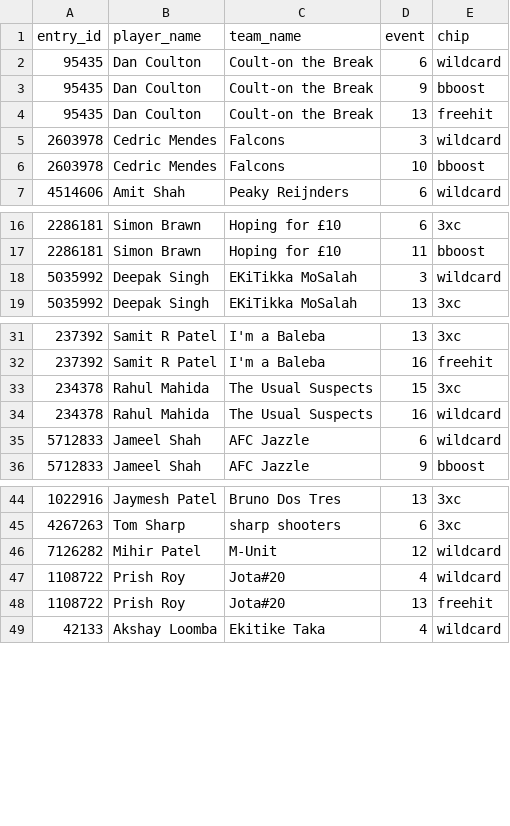
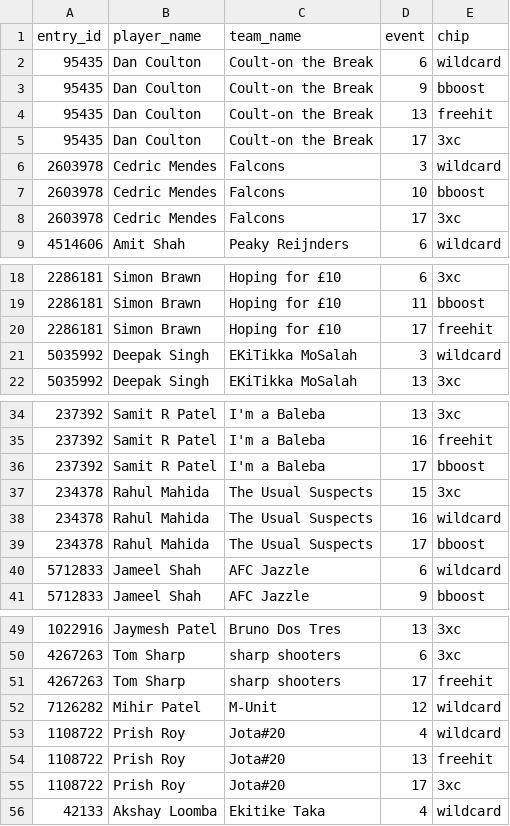
Before and after one commit to fluidraccoon/fpl-jager-crew, a CSV file: data/chip_usage.csv, drawn as a sheet; only a part is shown, gaps mark what is left out; the diff names each change by its address in the sheet, - before the commit and + after, or states it on an @@ line.

```diff
--- a/data/chip_usage.csv
+++ b/data/chip_usage.csv
+row 5: 95435 | Dan Coulton | Coult-on the Break | 17 | 3xc
+row 8: 2603978 | Cedric Mendes | Falcons | 17 | 3xc
+row 20: 2286181 | Simon Brawn | Hoping for £10 | 17 | freehit
+row 36: 237392 | Samit R Patel | I'm a Baleba | 17 | bboost
+row 39: 234378 | Rahul Mahida | The Usual Suspects | 17 | bboost
+row 51: 4267263 | Tom Sharp | sharp shooters | 17 | freehit
+row 55: 1108722 | Prish Roy | Jota#20 | 17 | 3xc
```
Also changed, not shown: data/weekly_scores.csv, 1 other file.
